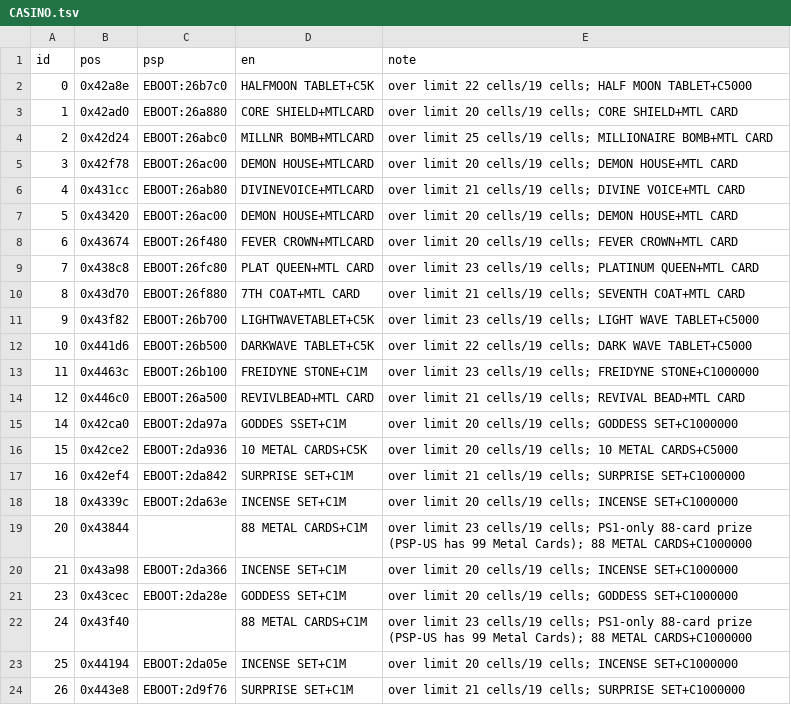
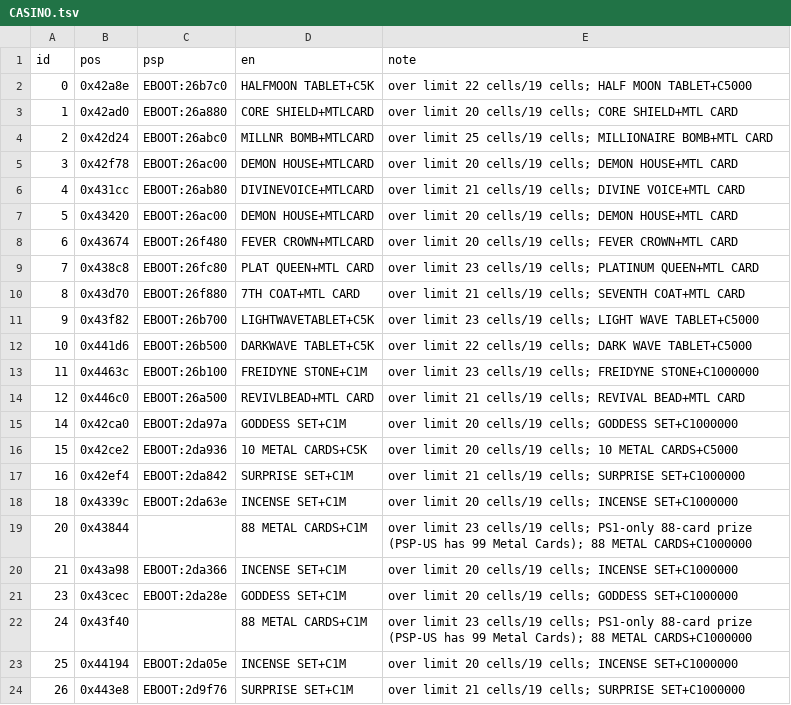
Before and after one commit to ayla6/megami-ibunroku-persona-translation, a TSV file: translation/manual/CASINO.tsv, drawn as a sheet.

Commit message:
fix typo

```diff
--- a/translation/manual/CASINO.tsv
+++ b/translation/manual/CASINO.tsv
@@ -14,3 +14,3 @@ id	pos	psp	en	note
 12	0x446c0	EBOOT:26a500	REVIVLBEAD+MTL CARD	over limit 21 cells/19 cells; REVIVAL BEAD+MTL CARD
-14	0x42ca0	EBOOT:2da97a	GODDES SSET+C1M	over limit 20 cells/19 cells; GODDESS SET+C1000000
+14	0x42ca0	EBOOT:2da97a	GODDESS SET+C1M	over limit 20 cells/19 cells; GODDESS SET+C1000000
 15	0x42ce2	EBOOT:2da936	10 METAL CARDS+C5K	over limit 20 cells/19 cells; 10 METAL CARDS+C5000
```
